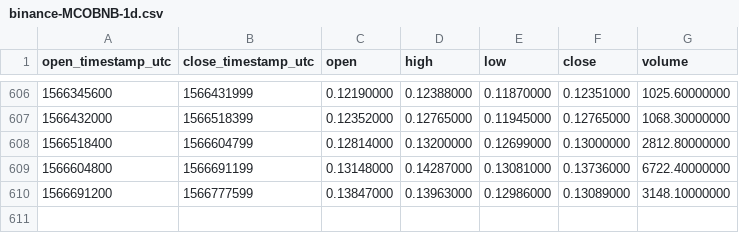
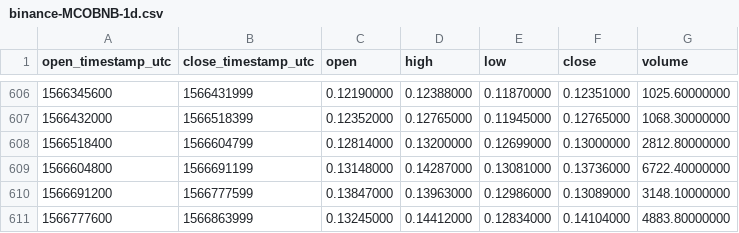
Before and after one commit to cryptobigbro/binance-MCOBNB, a CSV file: binance-MCOBNB-1d.csv, drawn as a sheet; only a part is shown, gaps mark what is left out; the diff names each change by its address in the sheet, - before the commit and + after, or states it on an @@ line.

Commit message:
Update OHLCV data.

```diff
--- a/binance-MCOBNB-1d.csv
+++ b/binance-MCOBNB-1d.csv
+row 611: 1566777600 | 1566863999 | 0.13245000 | 0.14412000 | 0.12834000 | 0.14104000 | 4883.80000000
```
Also changed, not shown: 1 other file.
